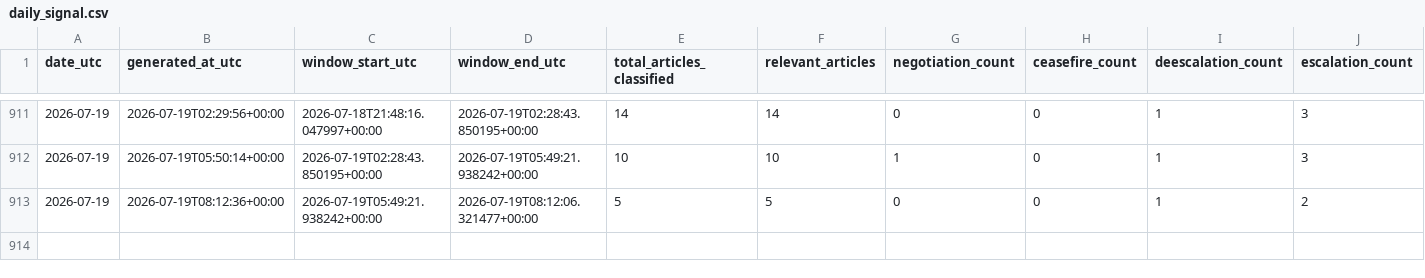
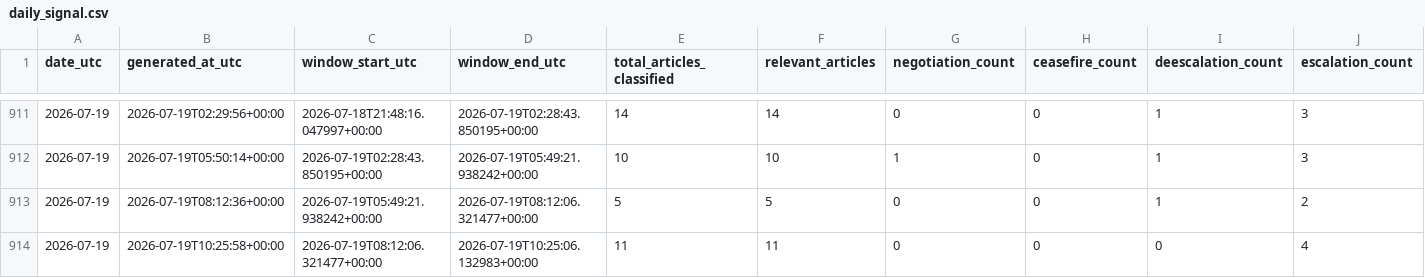
Before and after one commit to wcurew/iran-us-war-tracker, a CSV file: data/daily_signal.csv, drawn as a sheet; only a part is shown, gaps mark what is left out; rows hold the shown columns only; the diff names each change by its address in the sheet, - before the commit and + after, or states it on an @@ line.

```diff
--- a/data/daily_signal.csv
+++ b/data/daily_signal.csv
+row 914: 2026-07-19 | 2026-07-19T10:25:58+00:00 | 2026-07-19T08:12:06.321477+00:00 | 2026-07-19T10:25:06.132983+00:00 | 11 | 11 | 0 | 0 | 0 | 4
```
Also changed, not shown: 5 other files.
